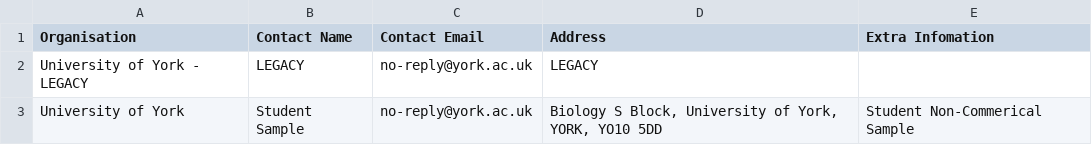
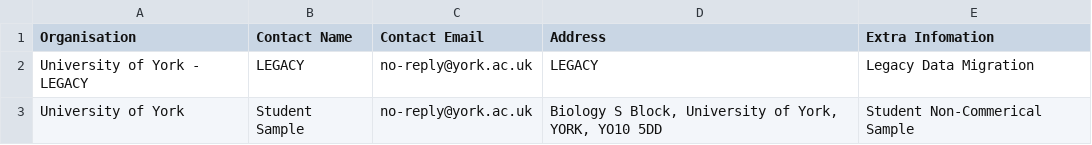
Before and after one commit to tm538/Lot_Database_Management_System, a CSV file: db/clients.csv, drawn as a sheet.

```diff
--- a/db/clients.csv
+++ b/db/clients.csv
@@ -1,3 +1,3 @@
 Organisation,Contact Name,Contact Email,Address,Extra Infomation
-University of York - LEGACY, LEGACY,no-reply@york.ac.uk, LEGACY,
+University of York - LEGACY, LEGACY,no-reply@york.ac.uk, LEGACY,Legacy Data Migration
 University of York,Student Sample,no-reply@york.ac.uk,"Biology S Block, University of York, YORK, YO10 5DD",Student Non-Commerical Sample
```
Also changed, not shown: 33 other files.
